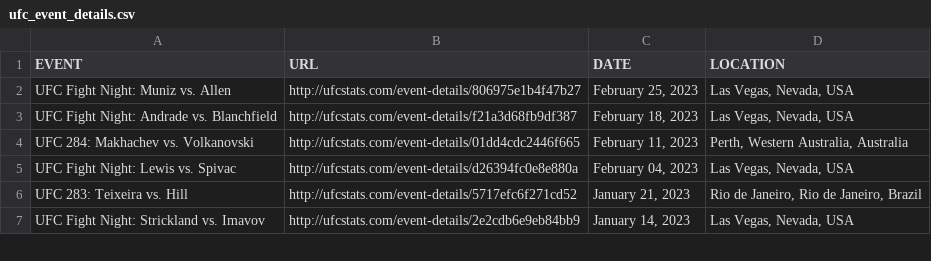
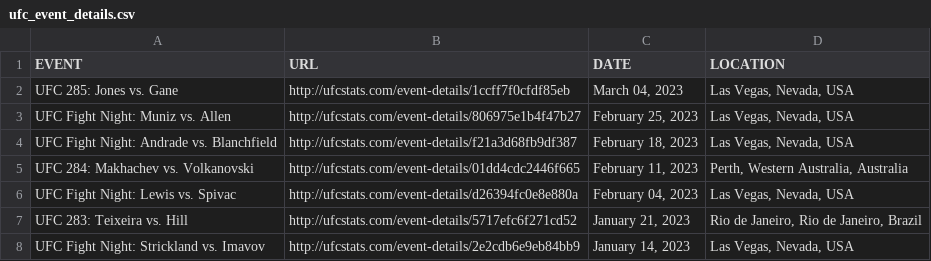
Before and after one commit to rajdesai1/UFC-Stats-Scrap, a CSV file: ufc_event_details.csv, drawn as a sheet; only a part is shown.

```diff
--- a/ufc_event_details.csv
+++ b/ufc_event_details.csv
@@ -1,2 +1,3 @@
 EVENT,URL,DATE,LOCATION
+UFC 285: Jones vs. Gane,http://ufcstats.com/event-details/1ccff7f0cfdf85eb,"March 04, 2023","Las Vegas, Nevada, USA"
 UFC Fight Night: Muniz vs. Allen,http://ufcstats.com/event-details/806975e1b4f47b27,"February 25, 2023","Las Vegas, Nevada, USA"
```
Also changed, not shown: ufc_fight_details.csv, 1 other file.
